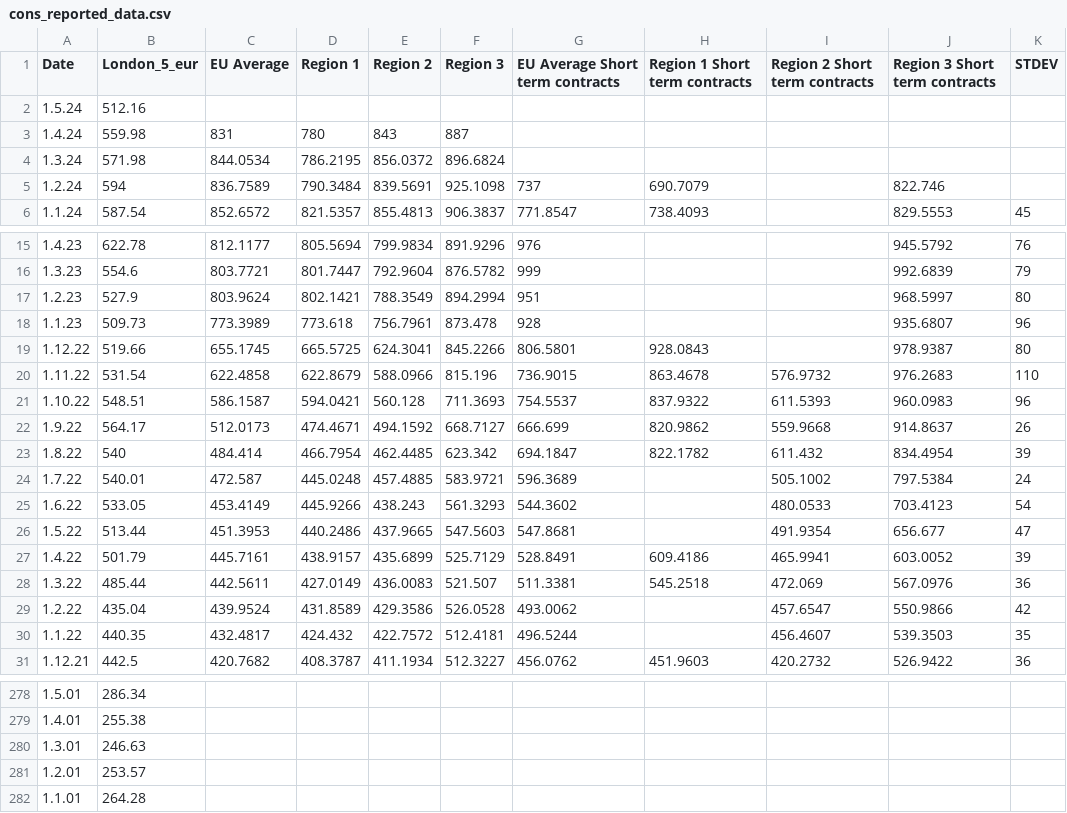
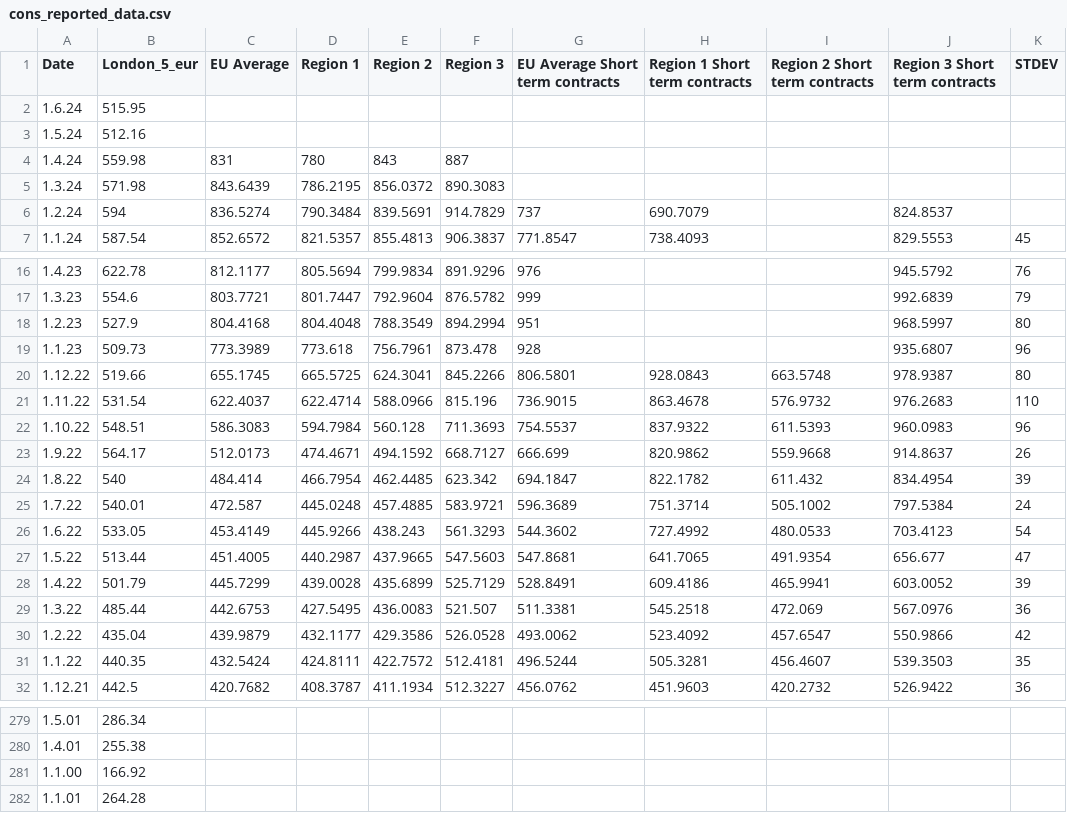
Before and after one commit to hoolio61/data, a CSV file: cons_reported_data.csv, drawn as a sheet; only a part is shown, gaps mark what is left out; the diff covers the shown part only.

Commit message:
Add files via upload

```diff
--- a/cons_reported_data.csv
+++ b/cons_reported_data.csv
@@ -1,6 +1,7 @@
 Date,London_5_eur,EU Average,Region 1,Region 2,Region 3,EU Average Short term contracts,Region 1 Short term contracts,Region 2 Short term contracts,Region 3 Short term contracts,STDEV
+1.6.24,515.95,,,,,,,,,
 1.5.24,512.16,,,,,,,,,
 1.4.24,559.98,831,780,843,887,,,,,
-1.3.24,571.98,844.0534,786.2195,856.0372,896.6824,,,,,
-1.2.24,594,836.7589,790.3484,839.5691,925.1098,737,690.7079,,822.746,
+1.3.24,571.98,843.6439,786.2195,856.0372,890.3083,,,,,
+1.2.24,594,836.5274,790.3484,839.5691,914.7829,737,690.7079,,824.8537,
 1.1.24,587.54,852.6572,821.5357,855.4813,906.3837,771.8547,738.4093,,829.5553,45
@@ -16,16 +17,16 @@
 1.3.23,554.6,803.7721,801.7447,792.9604,876.5782,999,,,992.6839,79
-1.2.23,527.9,803.9624,802.1421,788.3549,894.2994,951,,,968.5997,80
+1.2.23,527.9,804.4168,804.4048,788.3549,894.2994,951,,,968.5997,80
 1.1.23,509.73,773.3989,773.618,756.7961,873.478,928,,,935.6807,96
-1.12.22,519.66,655.1745,665.5725,624.3041,845.2266,806.5801,928.0843,,978.9387,80
-1.11.22,531.54,622.4858,622.8679,588.0966,815.196,736.9015,863.4678,576.9732,976.2683,110
-1.10.22,548.51,586.1587,594.0421,560.128,711.3693,754.5537,837.9322,611.5393,960.0983,96
+1.12.22,519.66,655.1745,665.5725,624.3041,845.2266,806.5801,928.0843,663.5748,978.9387,80
+1.11.22,531.54,622.4037,622.4714,588.0966,815.196,736.9015,863.4678,576.9732,976.2683,110
+1.10.22,548.51,586.3083,594.7984,560.128,711.3693,754.5537,837.9322,611.5393,960.0983,96
 1.9.22,564.17,512.0173,474.4671,494.1592,668.7127,666.699,820.9862,559.9668,914.8637,26
 1.8.22,540,484.414,466.7954,462.4485,623.342,694.1847,822.1782,611.432,834.4954,39
-1.7.22,540.01,472.587,445.0248,457.4885,583.9721,596.3689,,505.1002,797.5384,24
-1.6.22,533.05,453.4149,445.9266,438.243,561.3293,544.3602,,480.0533,703.4123,54
-1.5.22,513.44,451.3953,440.2486,437.9665,547.5603,547.8681,,491.9354,656.677,47
-1.4.22,501.79,445.7161,438.9157,435.6899,525.7129,528.8491,609.4186,465.9941,603.0052,39
-1.3.22,485.44,442.5611,427.0149,436.0083,521.507,511.3381,545.2518,472.069,567.0976,36
-1.2.22,435.04,439.9524,431.8589,429.3586,526.0528,493.0062,,457.6547,550.9866,42
-1.1.22,440.35,432.4817,424.432,422.7572,512.4181,496.5244,,456.4607,539.3503,35
+1.7.22,540.01,472.587,445.0248,457.4885,583.9721,596.3689,751.3714,505.1002,797.5384,24
+1.6.22,533.05,453.4149,445.9266,438.243,561.3293,544.3602,727.4992,480.0533,703.4123,54
+1.5.22,513.44,451.4005,440.2987,437.9665,547.5603,547.8681,641.7065,491.9354,656.677,47
+1.4.22,501.79,445.7299,439.0028,435.6899,525.7129,528.8491,609.4186,465.9941,603.0052,39
+1.3.22,485.44,442.6753,427.5495,436.0083,521.507,511.3381,545.2518,472.069,567.0976,36
+1.2.22,435.04,439.9879,432.1177,429.3586,526.0528,493.0062,523.4092,457.6547,550.9866,42
+1.1.22,440.35,432.5424,424.8111,422.7572,512.4181,496.5244,505.3281,456.4607,539.3503,35
 1.12.21,442.5,420.7682,408.3787,411.1934,512.3227,456.0762,451.9603,420.2732,526.9422,36
@@ -279,4 +280,3 @@
 1.4.01,255.38,,,,,,,,,
-1.3.01,246.63,,,,,,,,,
-1.2.01,253.57,,,,,,,,,
+1.1.00,166.92,,,,,,,,,
 1.1.01,264.28,,,,,,,,,
```
Also changed, not shown: 6 edited cells elsewhere in this file.
